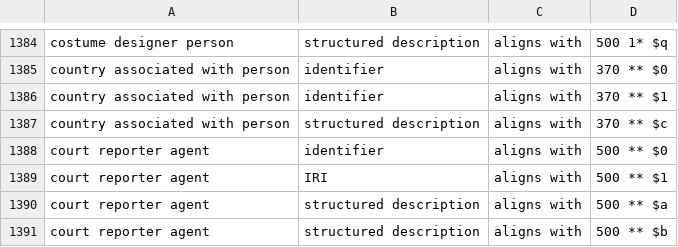
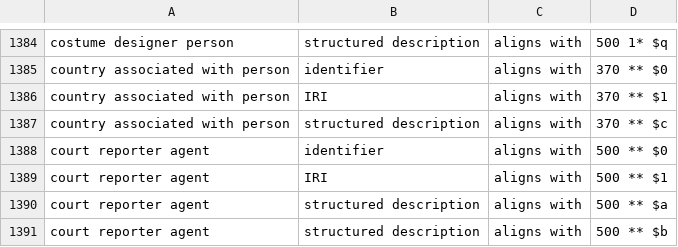
Before and after one commit to RDARegistry/RDA-Vocabularies, a CSV file: csv/Aligns/alignRDA2M21A.csv, drawn as a sheet; only a part is shown, gaps mark what is left out; the diff covers the shown part only.

```diff
--- a/csv/Aligns/alignRDA2M21A.csv
+++ b/csv/Aligns/alignRDA2M21A.csv
@@ -1385,3 +1385,3 @@ costume designer person,structured description,aligns with,500 1* $q
 country associated with person,identifier,aligns with,370 ** $0
-country associated with person,identifier,aligns with,370 ** $1
+country associated with person,IRI,aligns with,370 ** $1
 country associated with person,structured description,aligns with,370 ** $c
```
Also changed, not shown: 4 added rows, 11 removed rows and 2 edited cells elsewhere in this file, 13 other files.
